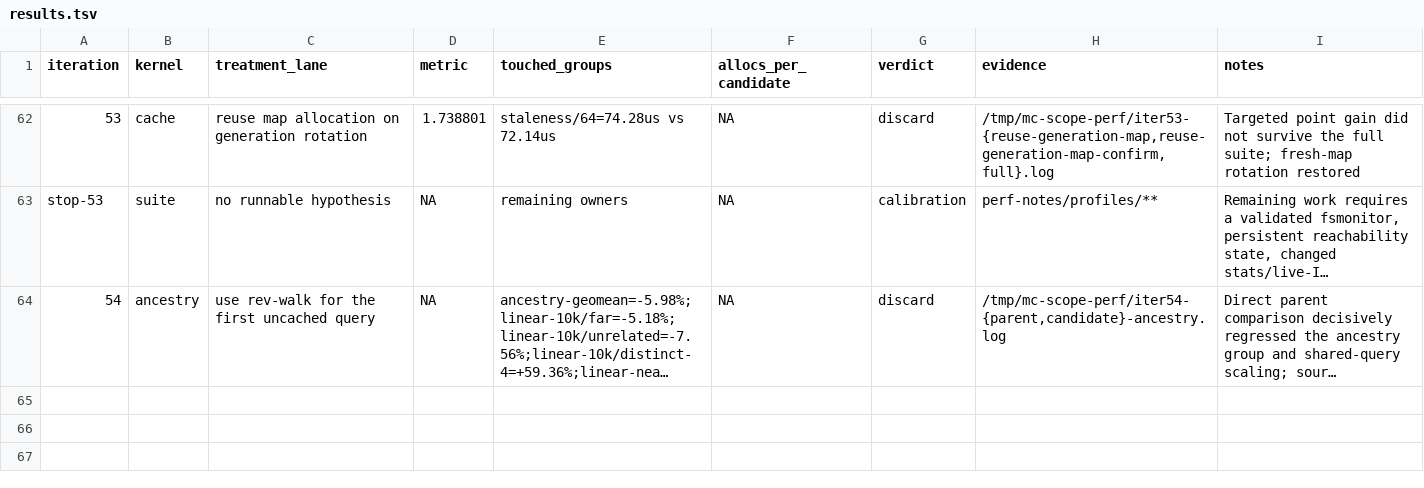
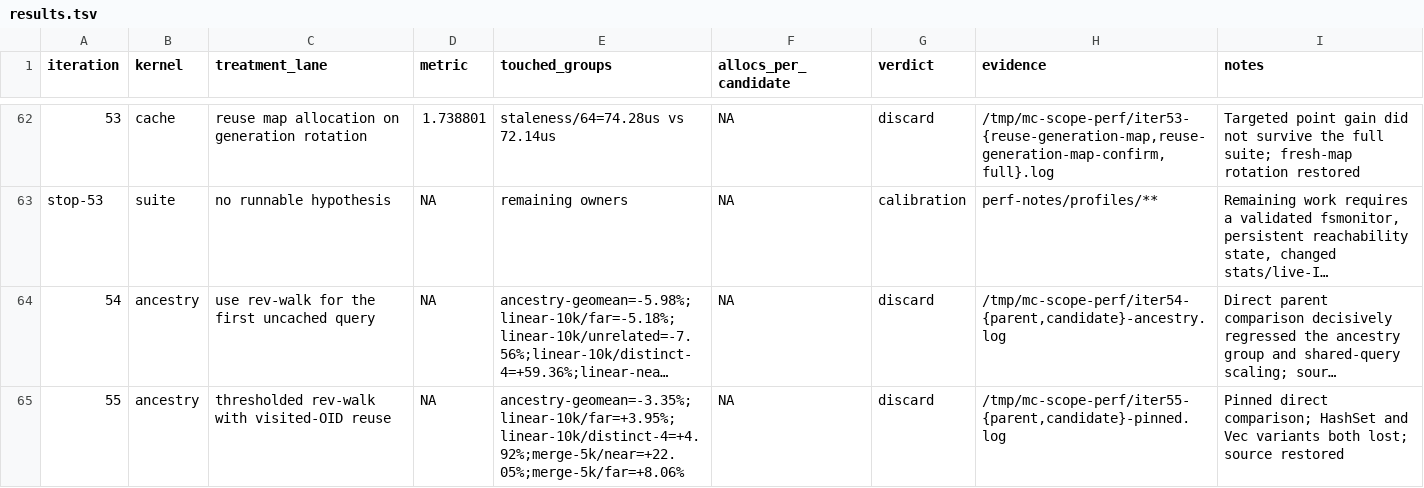
Before and after one commit to ahrav/magic-context, a TSV file: perf-notes/results.tsv, drawn as a sheet; only a part is shown, gaps mark what is left out; long unchanged cells end in …; the diff names each change by its address in the sheet, - before the commit and + after, or states it on an @@ line.

Commit message:
experiment: record thresholded ancestry fallback discard

```diff
--- a/perf-notes/results.tsv
+++ b/perf-notes/results.tsv
+row 65: 55 | ancestry | thresholded rev-walk with visited-OID reuse | NA | ancestry-geomean=-3.35%;linear-10k/far=+3.95%;linear-10k/distinct-4=+4.92%;merge-5k/near=+22.05%;merge-5k/far=+8.06% | NA | discard | /tmp/mc-scope-perf/iter55-{parent,candidate}-pinned.log | Pinned direct comparison; HashSet and Vec variants both lost; source restored
```
